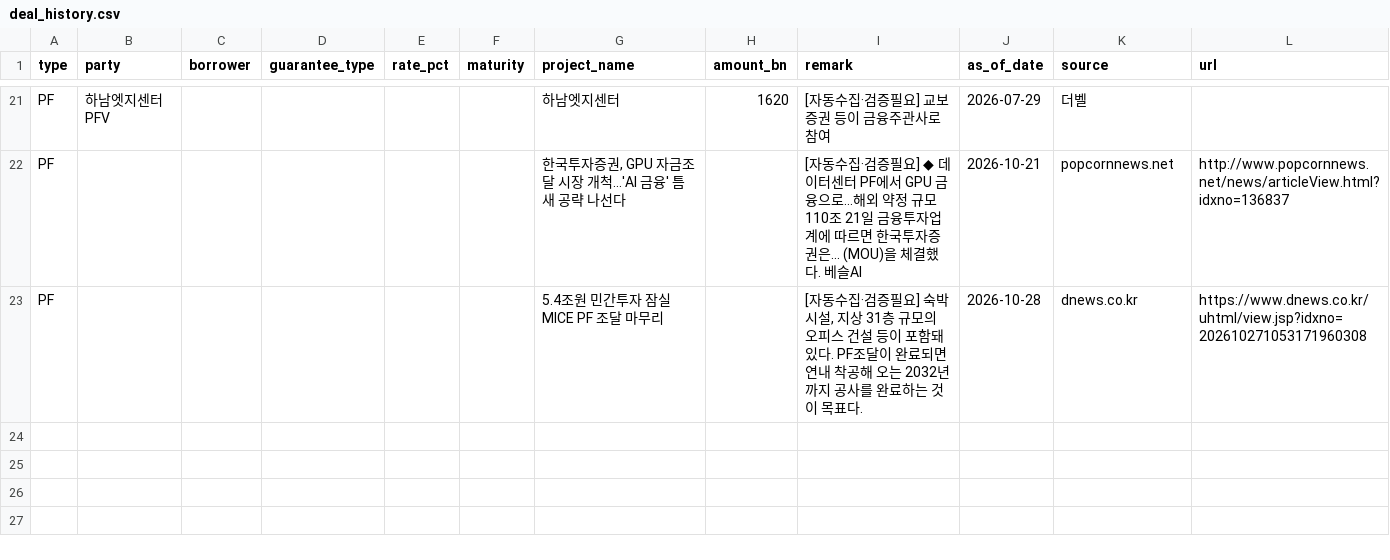
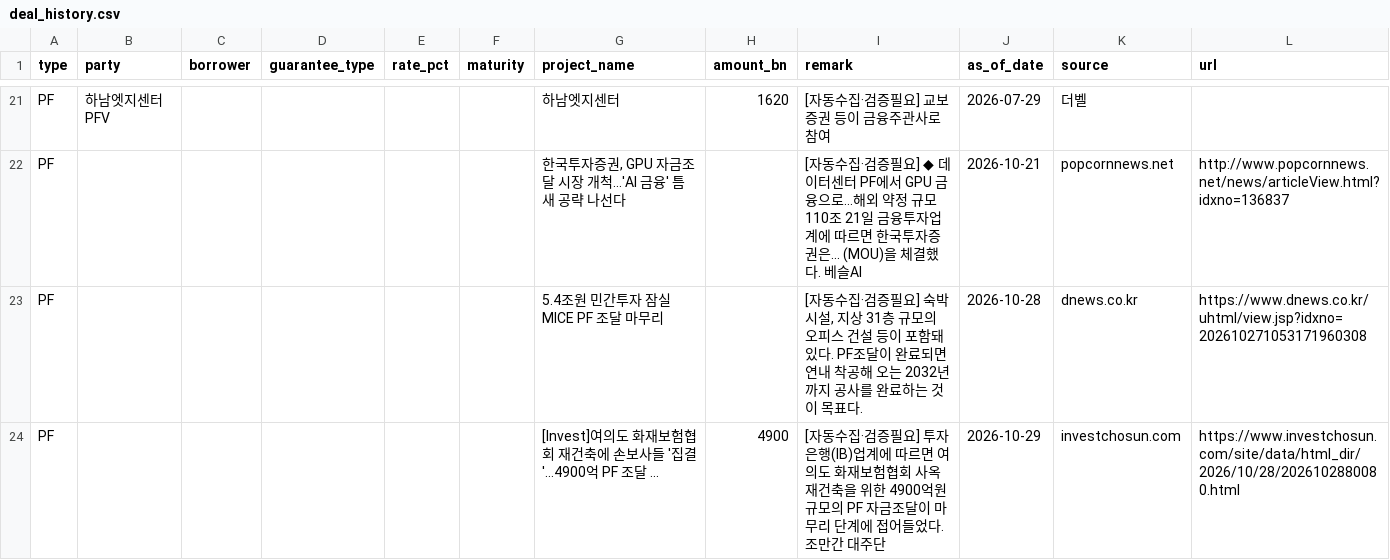
Before and after one commit to naqmin999-sketch/pf-daily-mail, a CSV file: manual_data/deal_history.csv, drawn as a sheet; only a part is shown, gaps mark what is left out.

```diff
--- a/manual_data/deal_history.csv
+++ b/manual_data/deal_history.csv
@@ -23 +23,2 @@ PF,,,,,,"한국투자증권, GPU 자금조달 시장 개척…'AI 금융' 틈새
 PF,,,,,,5.4조원 민간투자 잠실 MICE PF 조달 마무리,,"[자동수집·검증필요] 숙박시설, 지상 31층 규모의 오피스 건설 등이 포함돼 있다. PF조달이 완료되면 연내 착공해 오는 2032년까지 공사를 완료하는 것이 목표다.",2026-10-28,dnews.co.kr,https://www.dnews.co.kr/uhtml/view.jsp?idxno=202610271053171960308
+PF,,,,,,[Invest]여의도 화재보험협회 재건축에 손보사들 '집결'…4900억 PF 조달 ...,4900,[자동수집·검증필요] 투자은행(IB)업계에 따르면 여의도 화재보험협회 사옥 재건축을 위한 4900억원 규모의 PF 자금조달이 마무리 단계에 접어들었다. 조만간 대주단,2026-10-29,investchosun.com,https://www.investchosun.com/site/data/html_dir/2026/10/28/2026102880080.html
```
Also changed, not shown: manual_data/deal_watch.csv, 1 other file.
